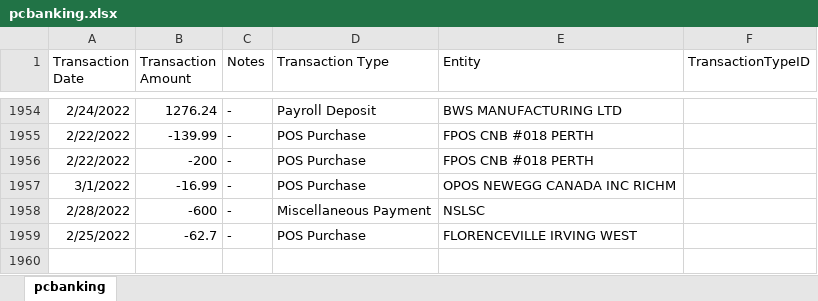
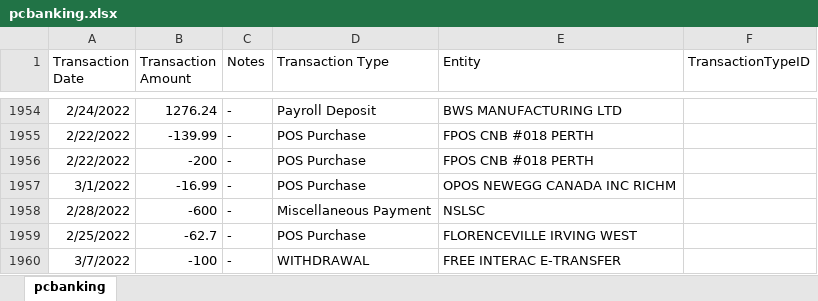
Before and after one commit to abriggs914/Coding_Practice, an Excel workbook: SQL/Transactions Analysis/pcbanking.xlsx, sheet pcbanking, drawn as a sheet; only a part is shown, gaps mark what is left out; values as stored, in another font and other column widths than the file's, no borders; the diff names each change by its address in the sheet, - before the commit and + after, or states it on an @@ line.

```diff
--- a/SQL/Transactions Analysis/pcbanking.xlsx (sheet pcbanking)
+++ b/SQL/Transactions Analysis/pcbanking.xlsx (sheet pcbanking)
+row 1960: 3/7/2022 | -100 | - | WITHDRAWAL | FREE INTERAC E-TRANSFER
```
Also changed, not shown: 8 other files.
